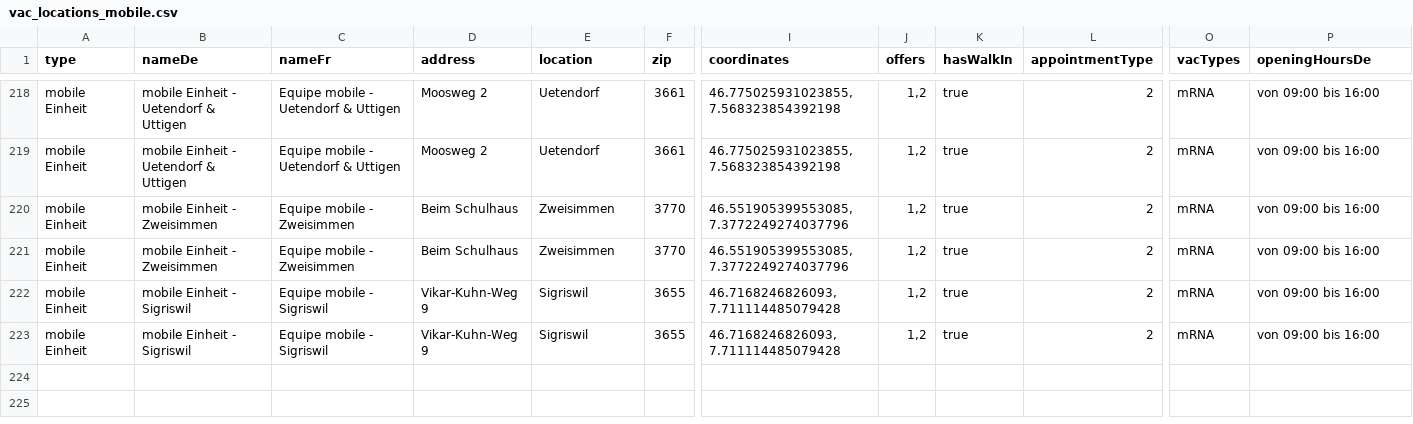
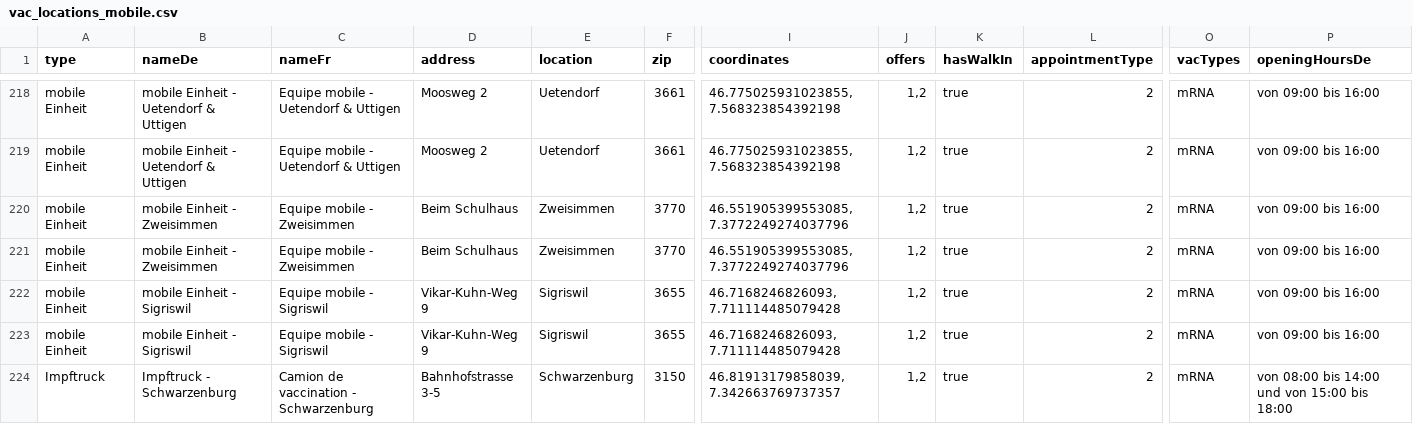
Before and after one commit to openDataBE/VacOffer, a CSV file: vac_locations_mobile.csv, drawn as a sheet; only a part is shown, gaps mark what is left out; rows hold the shown columns only; the diff names each change by its address in the sheet, - before the commit and + after, or states it on an @@ line.

Commit message:
Update vac_locations_mobile.csv
Update Truck-Schwarzenburg

```diff
--- a/vac_locations_mobile.csv
+++ b/vac_locations_mobile.csv
+row 224: Impftruck | Impftruck - Schwarzenburg | Camion de vaccination - Schwarzenburg | Bahnhofstrasse 3-5 | Schwarzenburg | 3150 | 46.81913179858039, 7.342663769737357 | 1,2 | true | 2 | mRNA | von 08:00 bis 14:00 und von 15:00 bis 18:00
```
